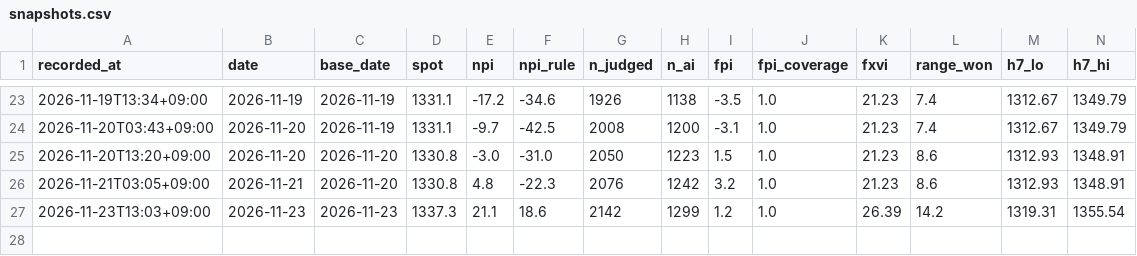
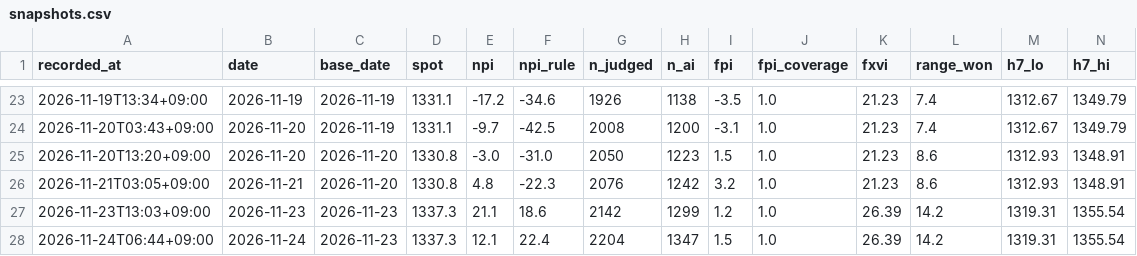
Before and after one commit to raspos/fx-odds, a CSV file: data/snapshots.csv, drawn as a sheet; only a part is shown, gaps mark what is left out; rows hold the shown columns only; the diff names each change by its address in the sheet, - before the commit and + after, or states it on an @@ line.

Commit message:
data: daily update 2026-11-23

```diff
--- a/data/snapshots.csv
+++ b/data/snapshots.csv
+row 28: 2026-11-24T06:44+09:00 | 2026-11-24 | 2026-11-23 | 1337.3 | 12.1 | 22.4 | 2204 | 1347 | 1.5 | 1.0 | 26.39 | 14.2 | 1319.31 | 1355.54
```
Also changed, not shown: data/ai_usage.csv, data/npi_log.csv, 5 other files.
